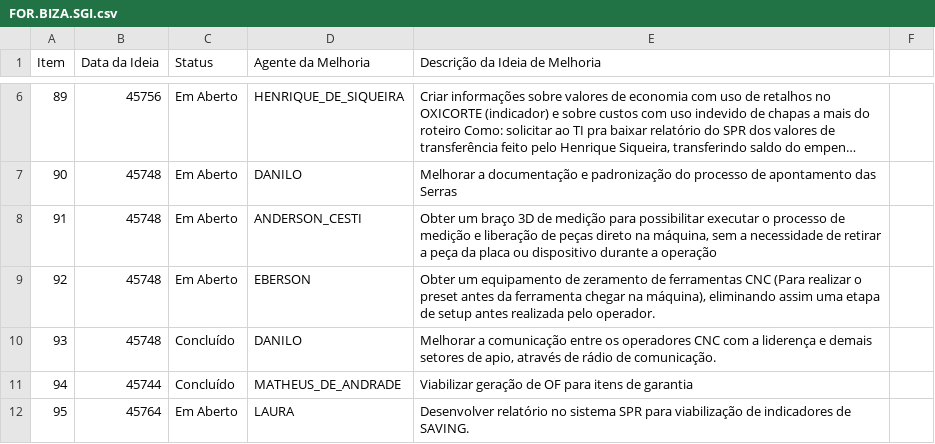
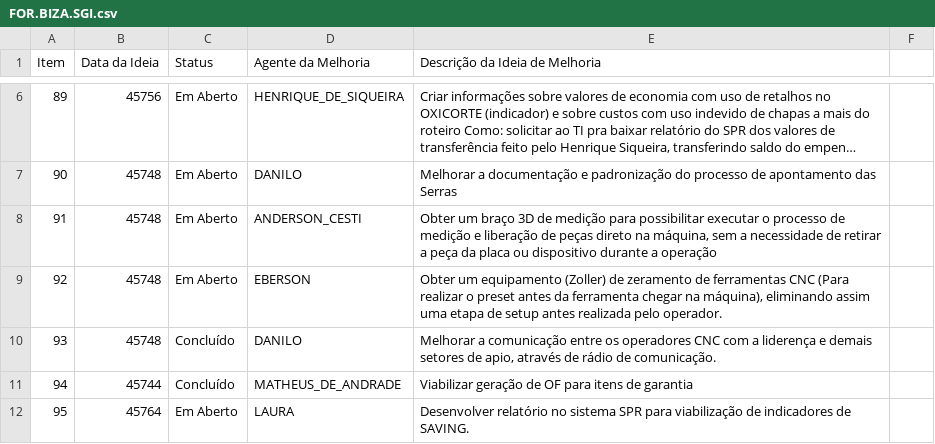
Before and after one commit to Dodoccb/Catalogo-BIZA, a CSV file: FOR.BIZA.SGI.csv, drawn as a sheet; only a part is shown, gaps mark what is left out; long unchanged cells end in ….

```diff
--- a/FOR.BIZA.SGI.csv
+++ b/FOR.BIZA.SGI.csv
@@ -8,3 +8,3 @@ Item;Data da Ideia;Status;Agente da Melhoria;Descrição da Ideia de Melhoria
 91;45748;Em Aberto;ANDERSON_CESTI;Obter um braço 3D de medição para possibilitar executar o processo de medição e liberação de peças direto na máquina, sem a necessidade de retirar a peça da placa ou dispositivo durante a operação
-92;45748;Em Aberto;EBERSON;Obter um equipamento de zeramento de ferramentas CNC (Para realizar o preset antes da ferramenta chegar na máquina), eliminando assim uma etapa de setup antes realizada pelo operador.
+92;45748;Em Aberto;EBERSON;Obter um equipamento (Zoller) de zeramento de ferramentas CNC (Para realizar o preset antes da ferramenta chegar na máquina), eliminando assim uma etapa de setup antes realizada pelo operador.
 93;45748;Concluído;DANILO;Melhorar a comunicação entre os operadores CNC com a liderença e demais setores de apio, através de rádio de comunicação.
```
